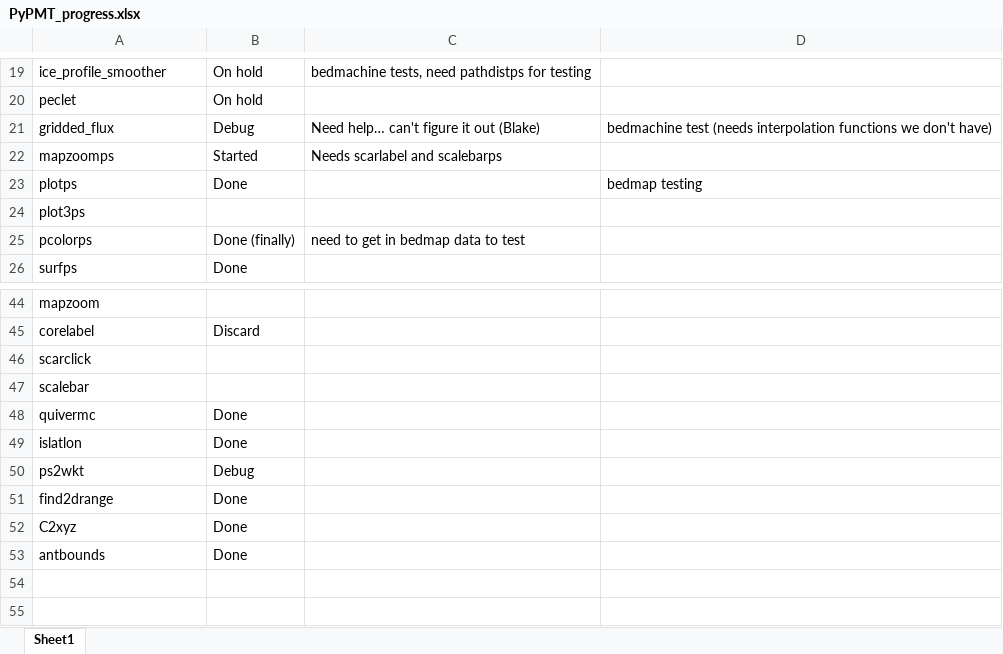
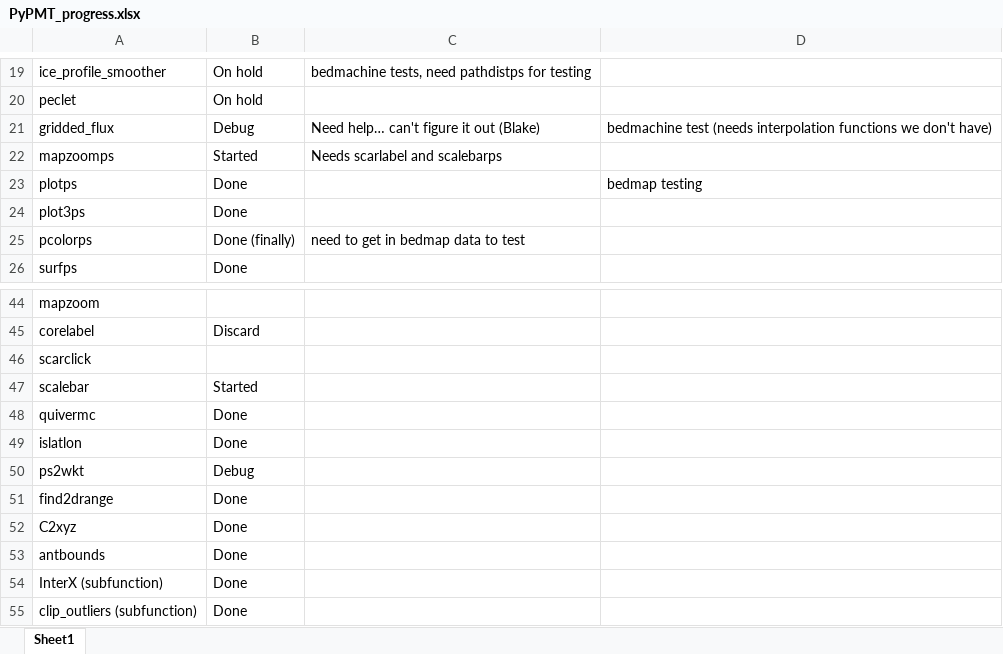
Before and after one commit to GatorGlaciology/PyPMT, an Excel workbook: PyPMT_progress.xlsx, sheet Sheet1, drawn as a sheet; only a part is shown, gaps mark what is left out; values as stored, in another font and other column widths than the file's, no borders; the diff names each change by its address in the sheet, - before the commit and + after, or states it on an @@ line.

Commit message:
Update PyPMT_progress.xlsx

```diff
--- a/PyPMT_progress.xlsx (sheet Sheet1)
+++ b/PyPMT_progress.xlsx (sheet Sheet1)
-B24: (empty)
+B24: Done
-B47: (empty)
+B47: Started
+row 54: InterX (subfunction) | Done
+row 55: clip_outliers (subfunction) | Done
```
